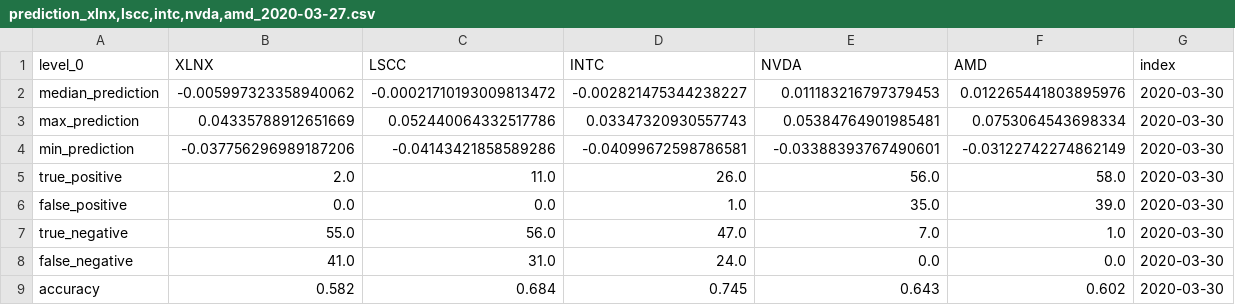
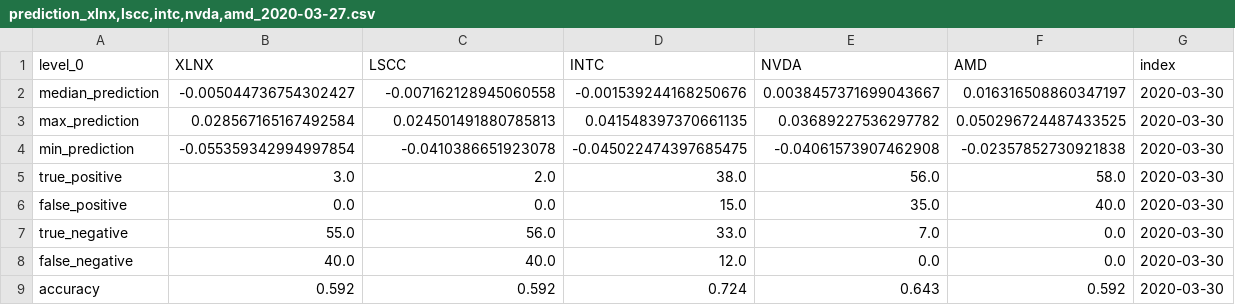
Before and after one commit to freedomtowin/algo-trading, a CSV file: predictions/prediction_xlnx,lscc,intc,nvda,amd_2020-03-27.csv, drawn as a sheet.

Commit message:
push predictions

```diff
--- a/predictions/prediction_xlnx,lscc,intc,nvda,amd_2020-03-27.csv
+++ b/predictions/prediction_xlnx,lscc,intc,nvda,amd_2020-03-27.csv
@@ -1,9 +1,9 @@
 level_0,XLNX,LSCC,INTC,NVDA,AMD,index
-median_prediction,-0.005997323358940062,-0.00021710193009813472,-0.002821475344238227,0.011183216797379453,0.012265441803895976,2020-03-30
-max_prediction,0.04335788912651669,0.052440064332517786,0.03347320930557743,0.05384764901985481,0.0753064543698334,2020-03-30
-min_prediction,-0.037756296989187206,-0.04143421858589286,-0.04099672598786581,-0.03388393767490601,-0.03122742274862149,2020-03-30
-true_positive,2.0,11.0,26.0,56.0,58.0,2020-03-30
-false_positive,0.0,0.0,1.0,35.0,39.0,2020-03-30
-true_negative,55.0,56.0,47.0,7.0,1.0,2020-03-30
-false_negative,41.0,31.0,24.0,0.0,0.0,2020-03-30
-accuracy,0.582,0.684,0.745,0.643,0.602,2020-03-30
+median_prediction,-0.005044736754302427,-0.007162128945060558,-0.001539244168250676,0.0038457371699043667,0.016316508860347197,2020-03-30
+max_prediction,0.028567165167492584,0.024501491880785813,0.041548397370661135,0.03689227536297782,0.050296724487433525,2020-03-30
+min_prediction,-0.055359342994997854,-0.0410386651923078,-0.045022474397685475,-0.04061573907462908,-0.02357852730921838,2020-03-30
+true_positive,3.0,2.0,38.0,56.0,58.0,2020-03-30
+false_positive,0.0,0.0,15.0,35.0,40.0,2020-03-30
+true_negative,55.0,56.0,33.0,7.0,0.0,2020-03-30
+false_negative,40.0,40.0,12.0,0.0,0.0,2020-03-30
+accuracy,0.592,0.592,0.724,0.643,0.592,2020-03-30
```
Also changed, not shown: 5 other files.
